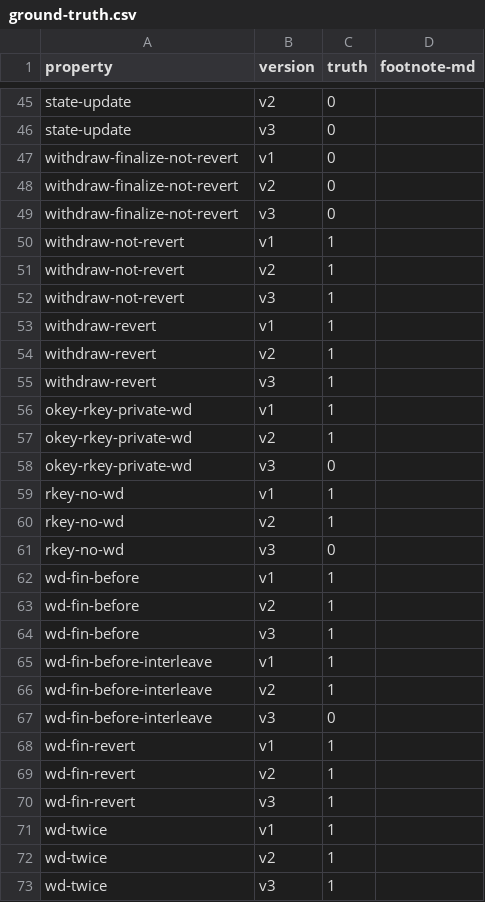
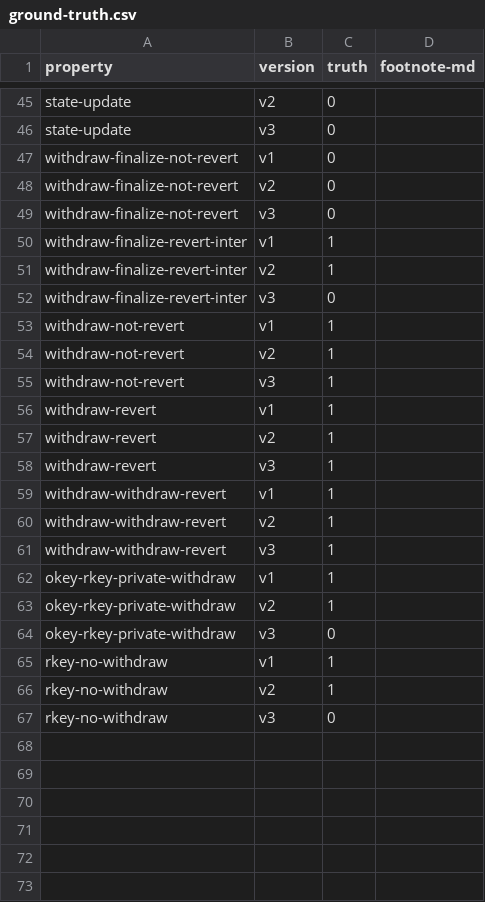
Before and after one commit to fiaravia/contracts-verification-benchmark, a CSV file: contracts/vault/ground-truth.csv, drawn as a sheet; only a part is shown, gaps mark what is left out.

Commit message:
vault: README

```diff
--- a/contracts/vault/ground-truth.csv
+++ b/contracts/vault/ground-truth.csv
@@ -49,2 +49,5 @@ withdraw-finalize-not-revert,v2,0,
 withdraw-finalize-not-revert,v3,0,
+withdraw-finalize-revert-inter,v1,1,
+withdraw-finalize-revert-inter,v2,1,
+withdraw-finalize-revert-inter,v3,0,
 withdraw-not-revert,v1,1,
@@ -55,19 +58,10 @@ withdraw-revert,v2,1,
 withdraw-revert,v3,1,
-okey-rkey-private-wd,v1,1,
-okey-rkey-private-wd,v2,1,
-okey-rkey-private-wd,v3,0,
-rkey-no-wd,v1,1,
-rkey-no-wd,v2,1,
-rkey-no-wd,v3,0,
-wd-fin-before,v1,1,
-wd-fin-before,v2,1,
-wd-fin-before,v3,1,
-wd-fin-before-interleave,v1,1,
-wd-fin-before-interleave,v2,1,
-wd-fin-before-interleave,v3,0,
-wd-fin-revert,v1,1,
-wd-fin-revert,v2,1,
-wd-fin-revert,v3,1,
-wd-twice,v1,1,
-wd-twice,v2,1,
-wd-twice,v3,1,
+withdraw-withdraw-revert,v1,1,
+withdraw-withdraw-revert,v2,1,
+withdraw-withdraw-revert,v3,1,
+okey-rkey-private-withdraw,v1,1,
+okey-rkey-private-withdraw,v2,1,
+okey-rkey-private-withdraw,v3,0,
+rkey-no-withdraw,v1,1,
+rkey-no-withdraw,v2,1,
+rkey-no-withdraw,v3,0,
```
Also changed, not shown: 9 other files.
